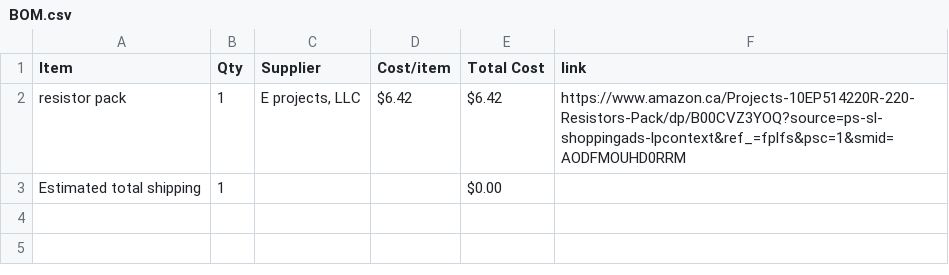
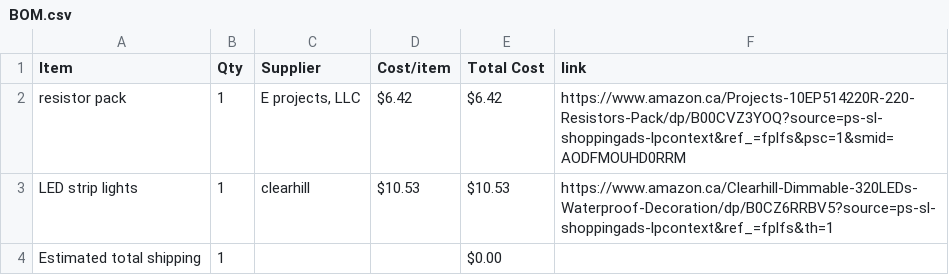
Before and after one commit to FTC27076/crystal-nightlamp, a CSV file: BOM.csv, drawn as a sheet; the diff names each change by its address in the sheet, - before the commit and + after, or states it on an @@ line.

Commit message:
Sync crystal nightlight from Half Life

```diff
--- a/BOM.csv
+++ b/BOM.csv
+row 3: LED strip lights | 1 | clearhill | $10.53 | $10.53 | https://www.amazon.ca/Clearhill-Dimmable-320LEDs-Waterproof-Decoration/dp/B0CZ6RRBV5?source=ps-sl-shoppingads-lpcontext&ref_=fplfs&th=1
```
